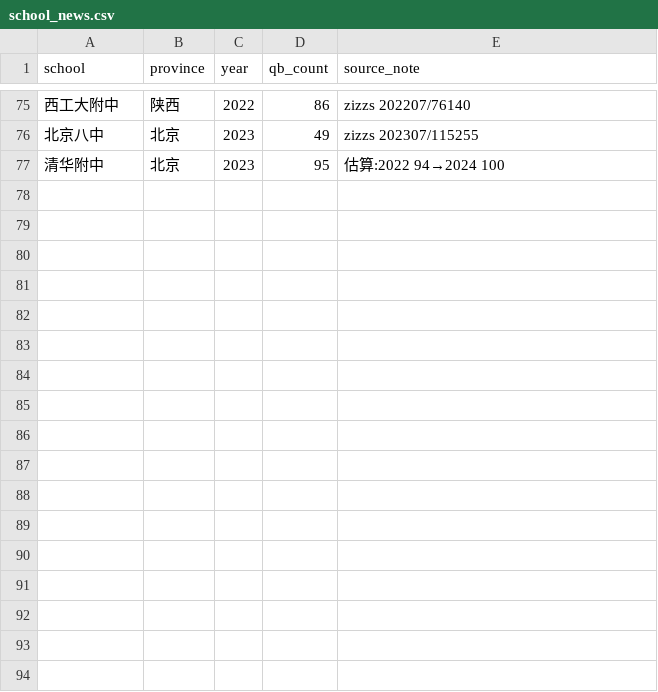
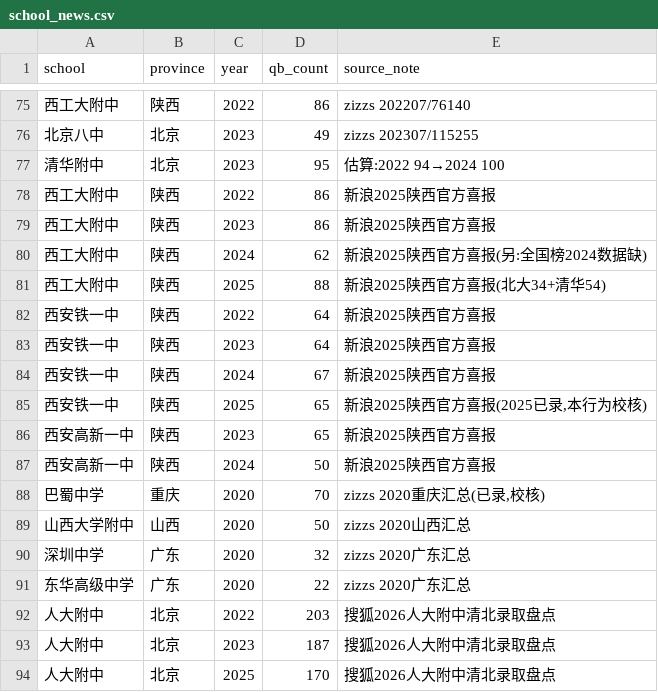
Before and after one commit to sdxbrenwenban-arch/education-gaokao, a CSV file: 数据/school_news.csv, drawn as a sheet; only a part is shown, gaps mark what is left out; the diff names each change by its address in the sheet, - before the commit and + after, or states it on an @@ line.

Commit message:
H3配对冲刺:人大附中完整序列(2022-2025)+陕西五校序列

```diff
--- a/数据/school_news.csv
+++ b/数据/school_news.csv
+row 78: 西工大附中 | 陕西 | 2022 | 86 | 新浪2025陕西官方喜报
+row 79: 西工大附中 | 陕西 | 2023 | 86 | 新浪2025陕西官方喜报
+row 80: 西工大附中 | 陕西 | 2024 | 62 | 新浪2025陕西官方喜报(另:全国榜2024数据缺)
+row 81: 西工大附中 | 陕西 | 2025 | 88 | 新浪2025陕西官方喜报(北大34+清华54)
+row 82: 西安铁一中 | 陕西 | 2022 | 64 | 新浪2025陕西官方喜报
+row 83: 西安铁一中 | 陕西 | 2023 | 64 | 新浪2025陕西官方喜报
+row 84: 西安铁一中 | 陕西 | 2024 | 67 | 新浪2025陕西官方喜报
+row 85: 西安铁一中 | 陕西 | 2025 | 65 | 新浪2025陕西官方喜报(2025已录,本行为校核)
+row 86: 西安高新一中 | 陕西 | 2023 | 65 | 新浪2025陕西官方喜报
+row 87: 西安高新一中 | 陕西 | 2024 | 50 | 新浪2025陕西官方喜报
+row 88: 巴蜀中学 | 重庆 | 2020 | 70 | zizzs 2020重庆汇总(已录,校核)
+row 89: 山西大学附中 | 山西 | 2020 | 50 | zizzs 2020山西汇总
+row 90: 深圳中学 | 广东 | 2020 | 32 | zizzs 2020广东汇总
+row 91: 东华高级中学 | 广东 | 2020 | 22 | zizzs 2020广东汇总
+row 92: 人大附中 | 北京 | 2022 | 203 | 搜狐2026人大附中清北录取盘点
+row 93: 人大附中 | 北京 | 2023 | 187 | 搜狐2026人大附中清北录取盘点
+row 94: 人大附中 | 北京 | 2025 | 170 | 搜狐2026人大附中清北录取盘点
```
